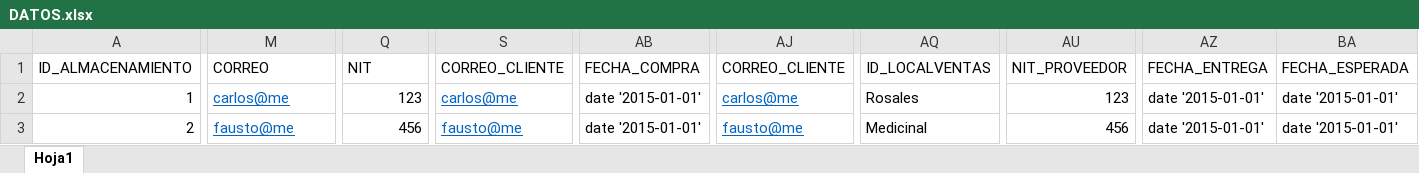
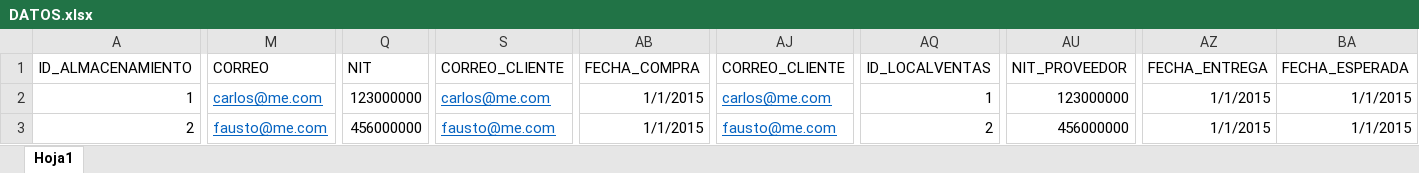
Before and after one commit to cccardenas/sistrans, an Excel workbook: superAndes-jdo/data/DATOS.xlsx, sheet Hoja1, drawn as a sheet; only a part is shown, gaps mark what is left out; values as stored, in another font and other column widths than the file's, no borders; the diff covers the shown part only; the diff names each change by its address in the sheet, - before the commit and + after, or states it on an @@ line.

Commit message:
Agregados archivos de DATOS

```diff
--- a/superAndes-jdo/data/DATOS.xlsx (sheet Hoja1)
+++ b/superAndes-jdo/data/DATOS.xlsx (sheet Hoja1)
-M2: carlos@me
+M2: carlos@me.com
-Q2: 123
+Q2: 123000000
-S2: carlos@me
+S2: carlos@me.com
-AB2:AB3: date '2015-01-01'
+AB2:AB3: 1/1/2015
-AJ2: carlos@me
+AJ2: carlos@me.com
-AQ2: Rosales
+AQ2: 1
-AU2: 123
+AU2: 123000000
-AZ2:AZ3: date '2015-01-01'
+AZ2:AZ3: 1/1/2015
-BA2:BA3: date '2015-01-01'
+BA2:BA3: 1/1/2015
-M3: fausto@me
+M3: fausto@me.com
-Q3: 456
+Q3: 456000000
-S3: fausto@me
+S3: fausto@me.com
-AJ3: fausto@me
+AJ3: fausto@me.com
-AQ3: Medicinal
+AQ3: 2
-AU3: 456
+AU3: 456000000
```
Also changed, not shown: 185 edited cells elsewhere in this sheet, 3 other files.
